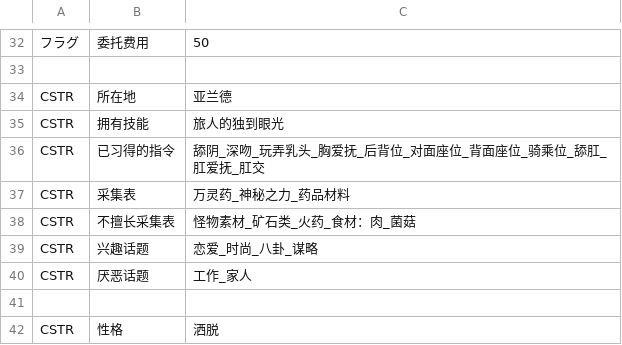
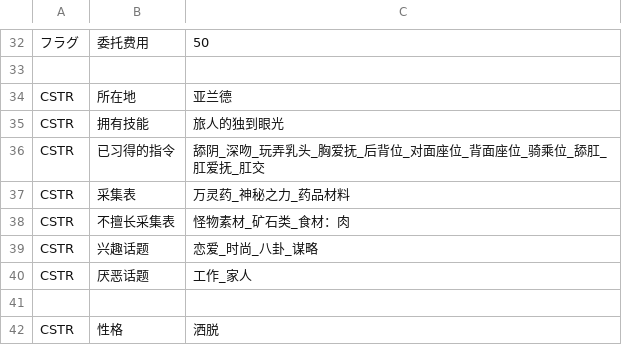
Before and after one commit to Future-R/erarorona, a CSV file: CSV/Chara/Chara8_タントリス.csv, drawn as a sheet; only a part is shown, gaps mark what is left out.

```diff
--- a/CSV/Chara/Chara8_タントリス.csv
+++ b/CSV/Chara/Chara8_タントリス.csv
@@ -37,3 +37,3 @@ CSTR,已习得的指令,舔阴_深吻_玩弄乳头_胸爱抚_后背位_对面座
 CSTR,采集表,万灵药_神秘之力_药品材料
-CSTR,不擅长采集表,怪物素材_矿石类_火药_食材：肉_菌菇
+CSTR,不擅长采集表,怪物素材_矿石类_食材：肉
 CSTR,兴趣话题,恋爱_时尚_八卦_谋略
```
Also changed, not shown: 1 other file.
